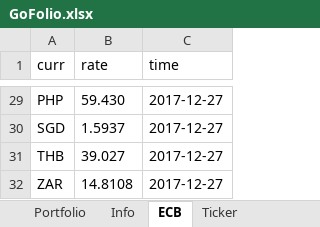
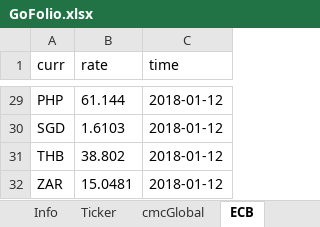
Before and after one commit to DJviolin/GoFolio, an Excel workbook: GoFolio.xlsx, sheet ECB, drawn as a sheet; only a part is shown, gaps mark what is left out; values as stored, in another font and other column widths than the file's, no borders; table styles not drawn; the diff covers the shown part only; the diff names each change by its address in the sheet, - before the commit and + after, or states it on an @@ line.

```diff
--- a/GoFolio.xlsx (sheet ECB)
+++ b/GoFolio.xlsx (sheet ECB)
+sheet tab: cmcGlobal
@@ sheet tab order changed: Info | Ticker | cmcGlobal | ECB @@
-B29 (rate): 59.430
+B29 (rate): 61.144
-C29:C32 (time): 2017-12-27
+C29:C32 (time): 2018-01-12
-B30 (rate): 1.5937
+B30 (rate): 1.6103
-B31 (rate): 39.027
+B31 (rate): 38.802
-B32 (rate): 14.8108
+B32 (rate): 15.0481
```
Also changed, not shown: 53 edited cells elsewhere in this sheet, sheet Ticker, sheet Portfolio, sheet Info, charts or pictures, 1 other file.
